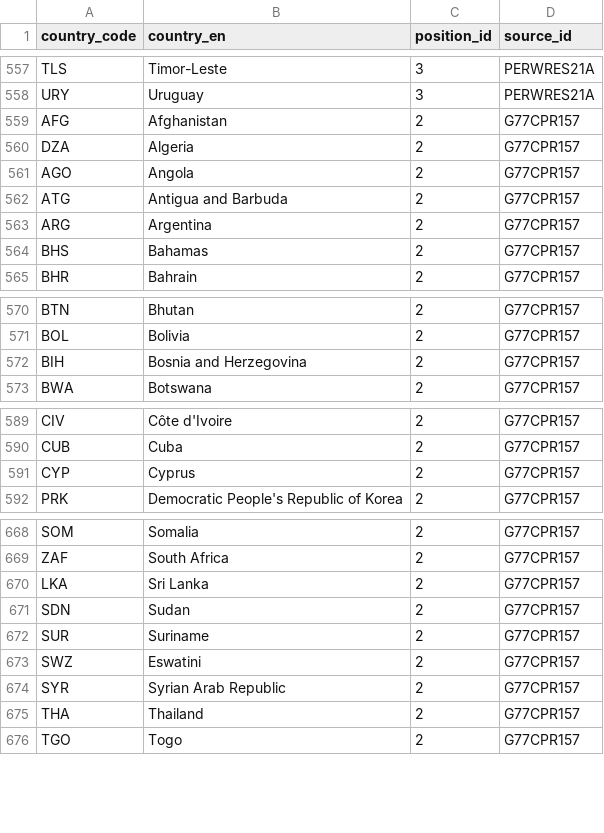
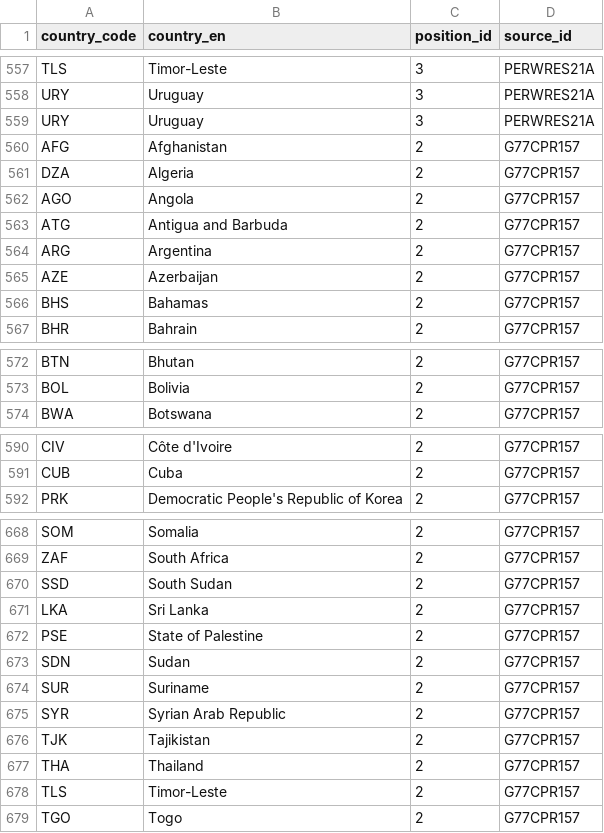
Before and after one commit to WWF-Deutschland/plastic-navigator, a CSV file: data/layers/policy/country-positions.csv, drawn as a sheet; only a part is shown, gaps mark what is left out; the diff covers the shown part only.

Commit message:
Adding G77&China Statement at 157th CPR

```diff
--- a/data/layers/policy/country-positions.csv
+++ b/data/layers/policy/country-positions.csv
@@ -558,2 +558,3 @@ TLS,Timor-Leste,3,PERWRES21A
 URY,Uruguay,3,PERWRES21A
+URY,Uruguay,3,PERWRES21A
 AFG,Afghanistan,2,G77CPR157
@@ -563,2 +564,3 @@ ATG,Antigua and Barbuda,2,G77CPR157
 ARG,Argentina,2,G77CPR157
+AZE,Azerbaijan,2,G77CPR157
 BHS,Bahamas,2,G77CPR157
@@ -571,3 +573,2 @@ BTN,Bhutan,2,G77CPR157
 BOL,Bolivia,2,G77CPR157
-BIH,Bosnia and Herzegovina,2,G77CPR157
 BWA,Botswana,2,G77CPR157
@@ -590,3 +591,2 @@ CIV,Côte d'Ivoire,2,G77CPR157
 CUB,Cuba,2,G77CPR157
-CYP,Cyprus,2,G77CPR157
 PRK,Democratic People's Republic of Korea,2,G77CPR157
@@ -669,8 +669,11 @@ SOM,Somalia,2,G77CPR157
 ZAF,South Africa,2,G77CPR157
+SSD,South Sudan,2,G77CPR157
 LKA,Sri Lanka,2,G77CPR157
+PSE,State of Palestine,2,G77CPR157
 SDN,Sudan,2,G77CPR157
 SUR,Suriname,2,G77CPR157
-SWZ,Eswatini,2,G77CPR157
 SYR,Syrian Arab Republic,2,G77CPR157
+TJK,Tajikistan,2,G77CPR157
 THA,Thailand,2,G77CPR157
+TLS,Timor-Leste,2,G77CPR157
 TGO,Togo,2,G77CPR157
```
Also changed, not shown: 2 added rows, 2 removed rows and 1 moved row elsewhere in this file.
